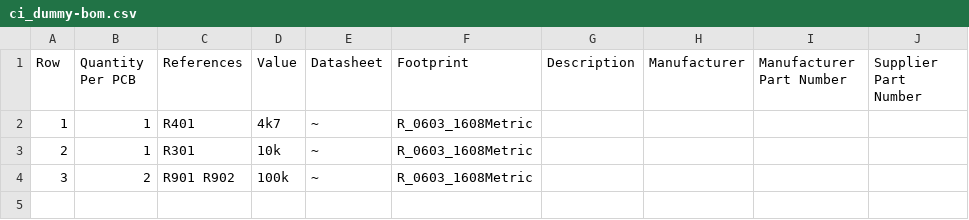
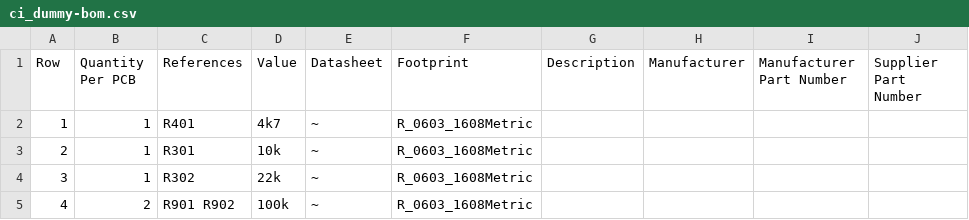
Before and after one commit to masiarhub/kicad_dummy_repo, a CSV file: Manufacturing/Assembly/ci_dummy-bom.csv, drawn as a sheet.

```diff
--- a/Manufacturing/Assembly/ci_dummy-bom.csv
+++ b/Manufacturing/Assembly/ci_dummy-bom.csv
@@ -3,2 +3,3 @@ Row,Quantity Per PCB,References,Value,Datasheet,Footprint,Description,Manufactur
 2,1,R301,10k,~,R_0603_1608Metric,,,,
-3,2,R901 R902,100k,~,R_0603_1608Metric,,,,
+3,1,R302,22k,~,R_0603_1608Metric,,,,
+4,2,R901 R902,100k,~,R_0603_1608Metric,,,,
```
Also changed, not shown: 7 other files.
